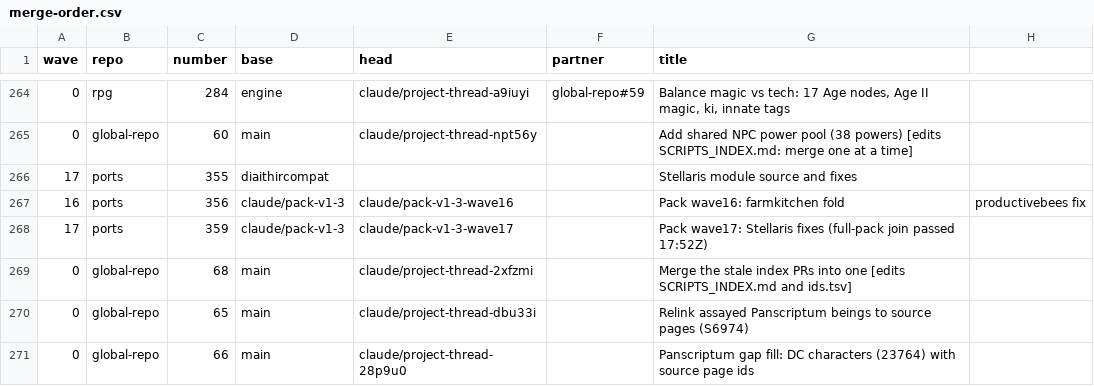
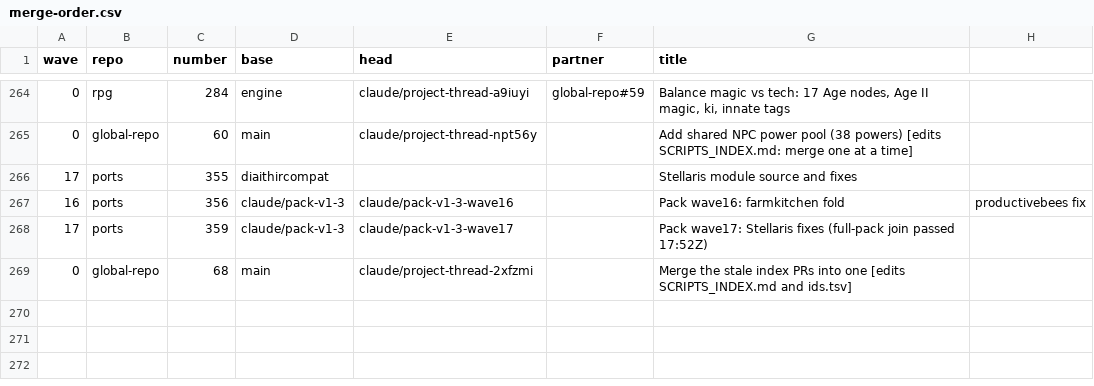
Before and after one commit to GeddyLifeson/Global-Repo, a CSV file: merge-safe/merge-order.csv, drawn as a sheet; only a part is shown, gaps mark what is left out; the diff names each change by its address in the sheet, - before the commit and + after, or states it on an @@ line.

```diff
--- a/merge-safe/merge-order.csv
+++ b/merge-safe/merge-order.csv
-row 270: 0 | global-repo | 65 | main | claude/project-thread-dbu33i |  | Relink assayed Panscriptum beings to source pages (S6974)
-row 271: 0 | global-repo | 66 | main | claude/project-thread-28p9u0 |  | Panscriptum gap fill: DC characters (23764) with source page ids
```
